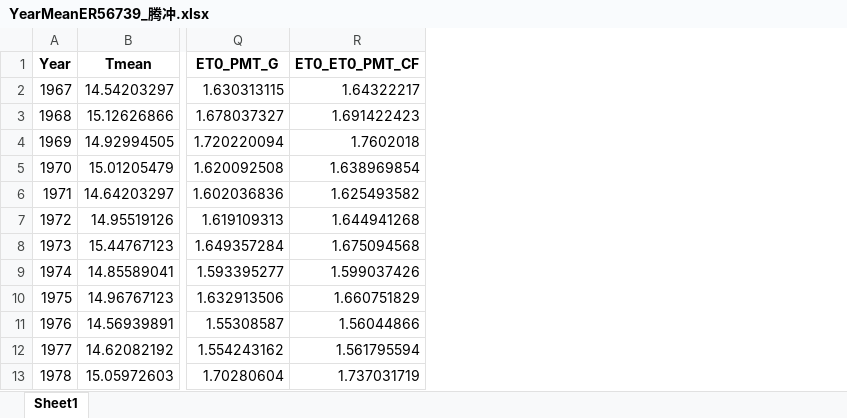
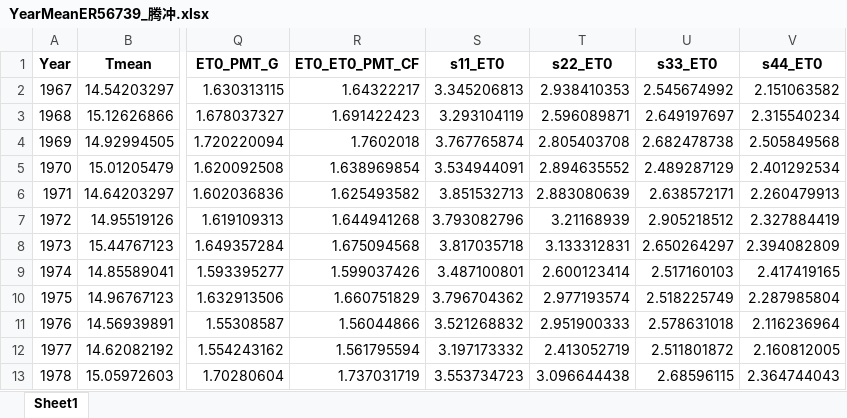
Before and after one commit to DRAGONINWAVE/for_little_sun, an Excel workbook: my_work/data1/YearMeanER56739_腾冲.xlsx, sheet Sheet1, drawn as a sheet; only a part is shown, gaps mark what is left out; values as stored, in another font and other column widths than the file's, no borders; the diff names each change by its address in the sheet, - before the commit and + after, or states it on an @@ line.

```diff
--- a/my_work/data1/YearMeanER56739_腾冲.xlsx (sheet Sheet1)
+++ b/my_work/data1/YearMeanER56739_腾冲.xlsx (sheet Sheet1)
+column S (s11_ET0), rows 2-13: 3.345206813 | 3.293104119 | 3.767765874 | 3.534944091 | 3.851532713 | 3.793082796 | 3.817035718 | 3.487100801 | 3.796704362 | 3.521268832 | 3.197173332 | 3.553734723
+column T (s22_ET0), rows 2-13: 2.938410353 | 2.596089871 | 2.805403708 | 2.894635552 | 2.883080639 | 3.21168939 | 3.133312831 | 2.600123414 | 2.977193574 | 2.951900333 | 2.413052719 | 3.096644438
+column U (s33_ET0), rows 2-13: 2.545674992 | 2.649197697 | 2.682478738 | 2.489287129 | 2.638572171 | 2.905218512 | 2.650264297 | 2.517160103 | 2.518225749 | 2.578631018 | 2.511801872 | 2.68596115
+column V (s44_ET0), rows 2-13: 2.151063582 | 2.315540234 | 2.505849568 | 2.401292534 | 2.260479913 | 2.327884419 | 2.394082809 | 2.417419165 | 2.287985804 | 2.116236964 | 2.160812005 | 2.364744043
```
Also changed, not shown: my_work/data1/YearMeanER56651_丽江.xlsx, my_work/data1/YearMeanER56778_昆明.xlsx, 2 other files.
